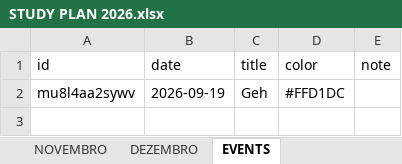
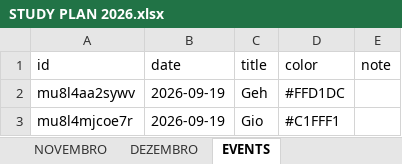
Before and after one commit to projetoempresaficticia/study, an Excel workbook: STUDY PLAN 2026.xlsx, sheet EVENTS, drawn as a sheet; values as stored, in another font and other column widths than the file's, no borders; the diff names each change by its address in the sheet, - before the commit and + after, or states it on an @@ line.

```diff
--- a/STUDY PLAN 2026.xlsx (sheet EVENTS)
+++ b/STUDY PLAN 2026.xlsx (sheet EVENTS)
+row 3: mu8l4mjcoe7r | 2026-09-19 | Gio | #C1FFF1
```
Also changed, not shown: 1 other file.
